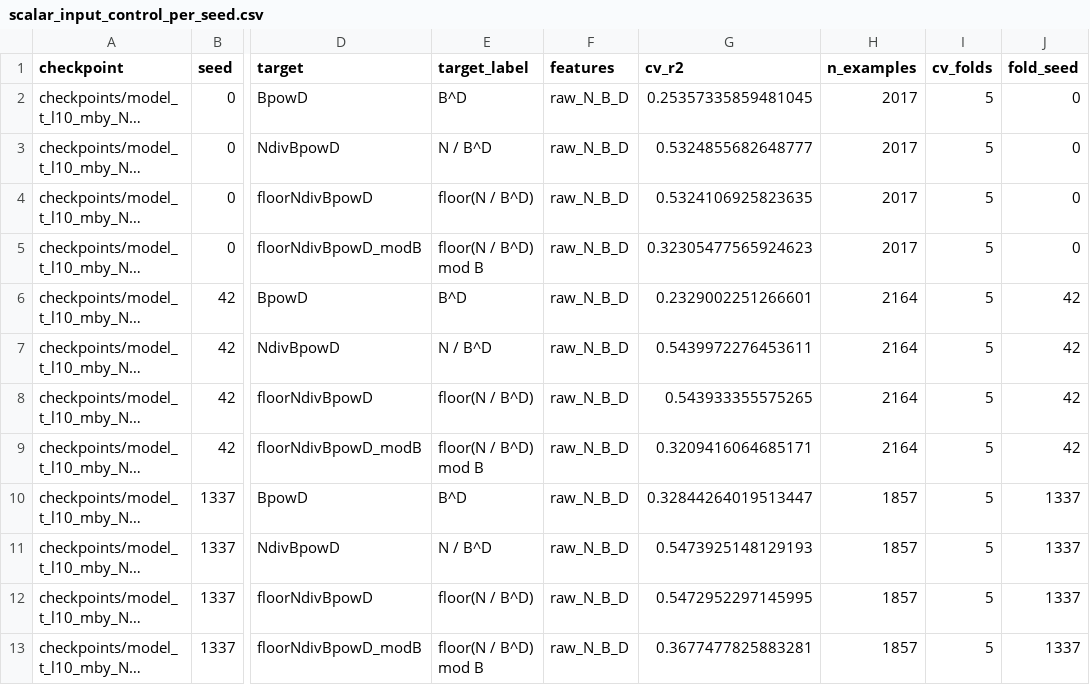
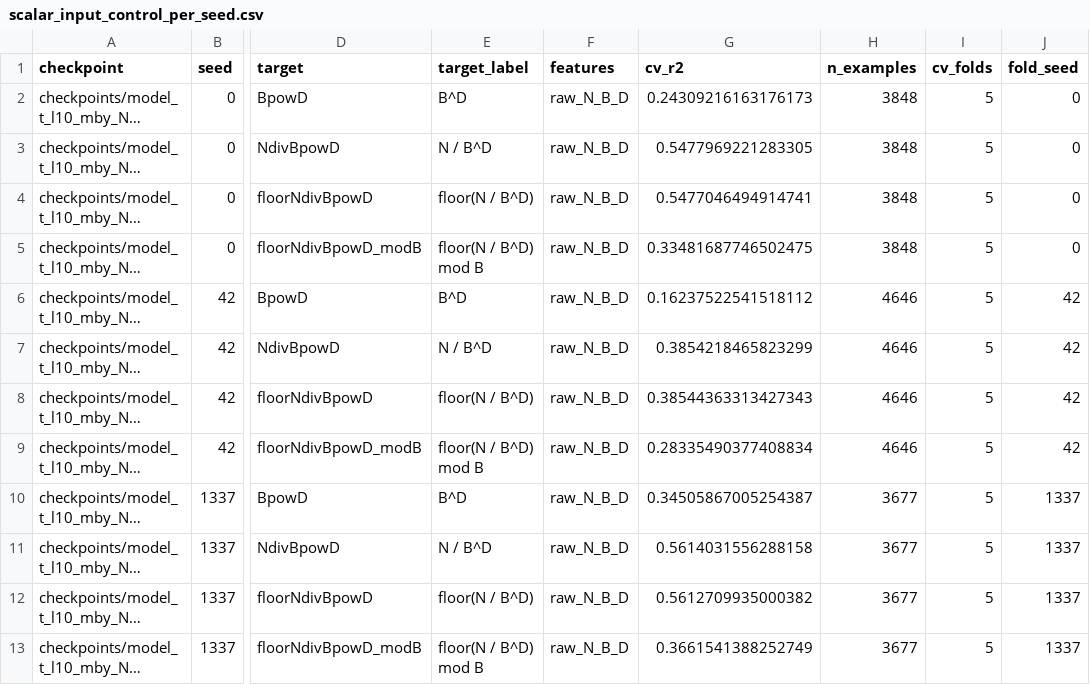
Before and after one commit to ishita-darade10/represented-is-not-computed, a CSV file: analysis/paper_pipeline/data/02_linear_probing/main_10layer_ptrue/scalar_input_control_per_seed.csv, drawn as a sheet; only a part is shown, gaps mark what is left out; long unchanged cells end in …; the diff names each change by its address in the sheet, - before the commit and + after, or states it on an @@ line.

```diff
--- a/analysis/paper_pipeline/data/02_linear_probing/main_10layer_ptrue/scalar_input_control_per_seed.csv
+++ b/analysis/paper_pipeline/data/02_linear_probing/main_10layer_ptrue/scalar_input_control_per_seed.csv
-G2 (cv_r2): 0.25357335859481045
+G2 (cv_r2): 0.24309216163176173
-H2:H5 (n_examples): 2017
+H2:H5 (n_examples): 3848
-G3 (cv_r2): 0.5324855682648777
+G3 (cv_r2): 0.5477969221283305
-G4 (cv_r2): 0.5324106925823635
+G4 (cv_r2): 0.5477046494914741
-G5 (cv_r2): 0.32305477565924623
+G5 (cv_r2): 0.33481687746502475
-G6 (cv_r2): 0.2329002251266601
+G6 (cv_r2): 0.16237522541518112
-H6:H9 (n_examples): 2164
+H6:H9 (n_examples): 4646
-G7 (cv_r2): 0.5439972276453611
+G7 (cv_r2): 0.3854218465823299
-G8 (cv_r2): 0.543933355575265
+G8 (cv_r2): 0.38544363313427343
-G9 (cv_r2): 0.3209416064685171
+G9 (cv_r2): 0.28335490377408834
-G10 (cv_r2): 0.32844264019513447
+G10 (cv_r2): 0.34505867005254387
-H10:H13 (n_examples): 1857
+H10:H13 (n_examples): 3677
-G11 (cv_r2): 0.5473925148129193
+G11 (cv_r2): 0.5614031556288158
-G12 (cv_r2): 0.5472952297145995
+G12 (cv_r2): 0.5612709935000382
-G13 (cv_r2): 0.3677477825883281
+G13 (cv_r2): 0.3661541388252749
```
Also changed, not shown: analysis/paper_pipeline/data/02_linear_probing/main_10layer_ptrue/scalar_input_control_summary.csv, 6 other files.
